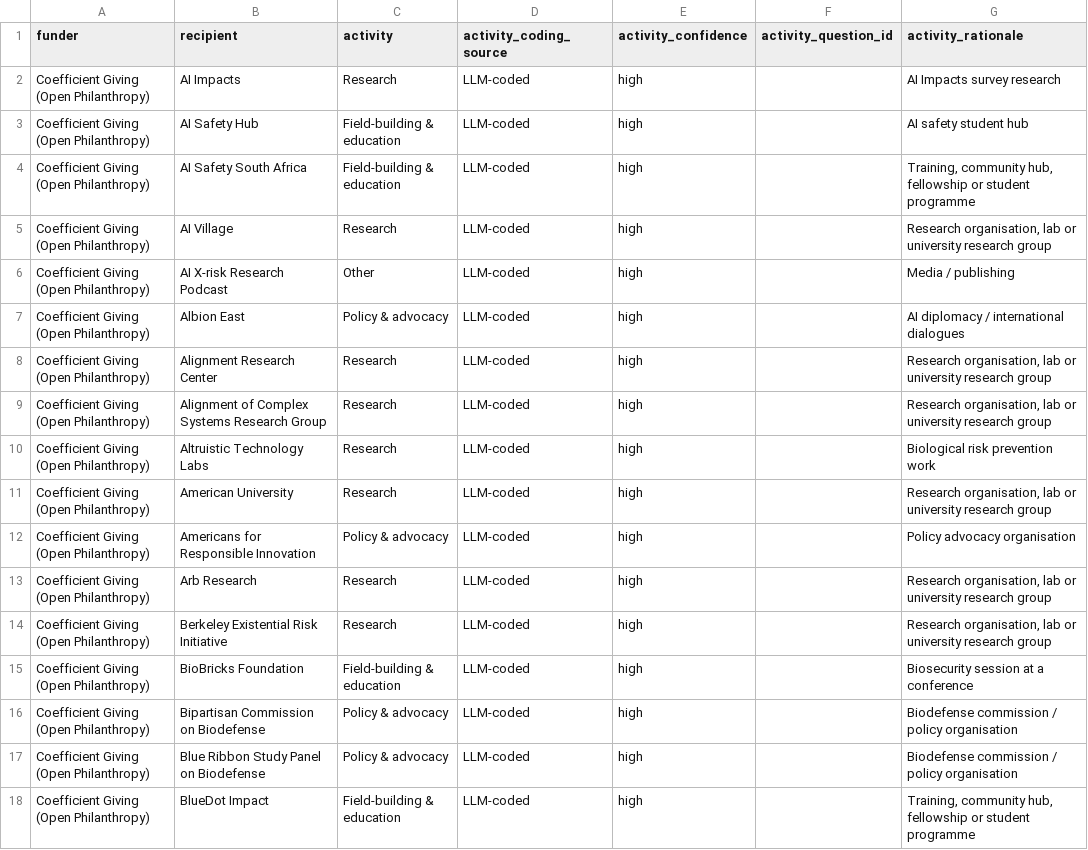
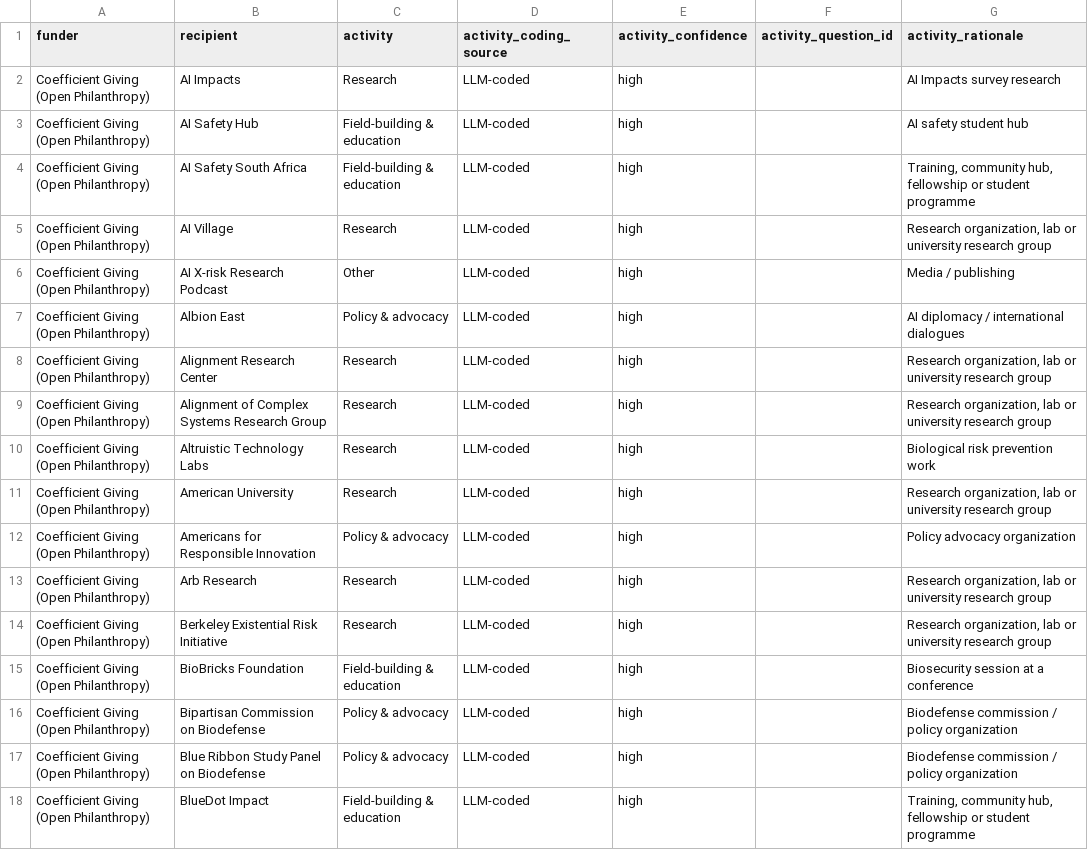
Before and after one commit to florianjehn/GCR-field-overview, a CSV file: data/manual/activity_recipient_codes.csv, drawn as a sheet; only a part is shown; the diff covers the shown part only.

```diff
--- a/data/manual/activity_recipient_codes.csv
+++ b/data/manual/activity_recipient_codes.csv
@@ -4,15 +4,15 @@ Coefficient Giving (Open Philanthropy),AI Safety Hub,Field-building & education,
 Coefficient Giving (Open Philanthropy),AI Safety South Africa,Field-building & education,LLM-coded,high,,"Training, community hub, fellowship or student programme"
-Coefficient Giving (Open Philanthropy),AI Village,Research,LLM-coded,high,,"Research organisation, lab or university research group"
+Coefficient Giving (Open Philanthropy),AI Village,Research,LLM-coded,high,,"Research organization, lab or university research group"
 Coefficient Giving (Open Philanthropy),AI X-risk Research Podcast,Other,LLM-coded,high,,Media / publishing
 Coefficient Giving (Open Philanthropy),Albion East,Policy & advocacy,LLM-coded,high,,AI diplomacy / international dialogues
-Coefficient Giving (Open Philanthropy),Alignment Research Center,Research,LLM-coded,high,,"Research organisation, lab or university research group"
-Coefficient Giving (Open Philanthropy),Alignment of Complex Systems Research Group,Research,LLM-coded,high,,"Research organisation, lab or university research group"
+Coefficient Giving (Open Philanthropy),Alignment Research Center,Research,LLM-coded,high,,"Research organization, lab or university research group"
+Coefficient Giving (Open Philanthropy),Alignment of Complex Systems Research Group,Research,LLM-coded,high,,"Research organization, lab or university research group"
 Coefficient Giving (Open Philanthropy),Altruistic Technology Labs,Research,LLM-coded,high,,Biological risk prevention work
-Coefficient Giving (Open Philanthropy),American University,Research,LLM-coded,high,,"Research organisation, lab or university research group"
-Coefficient Giving (Open Philanthropy),Americans for Responsible Innovation,Policy & advocacy,LLM-coded,high,,Policy advocacy organisation
-Coefficient Giving (Open Philanthropy),Arb Research,Research,LLM-coded,high,,"Research organisation, lab or university research group"
-Coefficient Giving (Open Philanthropy),Berkeley Existential Risk Initiative,Research,LLM-coded,high,,"Research organisation, lab or university research group"
+Coefficient Giving (Open Philanthropy),American University,Research,LLM-coded,high,,"Research organization, lab or university research group"
+Coefficient Giving (Open Philanthropy),Americans for Responsible Innovation,Policy & advocacy,LLM-coded,high,,Policy advocacy organization
+Coefficient Giving (Open Philanthropy),Arb Research,Research,LLM-coded,high,,"Research organization, lab or university research group"
+Coefficient Giving (Open Philanthropy),Berkeley Existential Risk Initiative,Research,LLM-coded,high,,"Research organization, lab or university research group"
 Coefficient Giving (Open Philanthropy),BioBricks Foundation,Field-building & education,LLM-coded,high,,Biosecurity session at a conference
-Coefficient Giving (Open Philanthropy),Bipartisan Commission on Biodefense,Policy & advocacy,LLM-coded,high,,Biodefense commission / policy organisation
-Coefficient Giving (Open Philanthropy),Blue Ribbon Study Panel on Biodefense,Policy & advocacy,LLM-coded,high,,Biodefense commission / policy organisation
+Coefficient Giving (Open Philanthropy),Bipartisan Commission on Biodefense,Policy & advocacy,LLM-coded,high,,Biodefense commission / policy organization
+Coefficient Giving (Open Philanthropy),Blue Ribbon Study Panel on Biodefense,Policy & advocacy,LLM-coded,high,,Biodefense commission / policy organization
 Coefficient Giving (Open Philanthropy),BlueDot Impact,Field-building & education,LLM-coded,high,,"Training, community hub, fellowship or student programme"
```
Also changed, not shown: 157 edited cells elsewhere in this file, data/manual/activity_grant_overrides.csv, data/manual/fli_manual_codes.csv, 4 other files.
